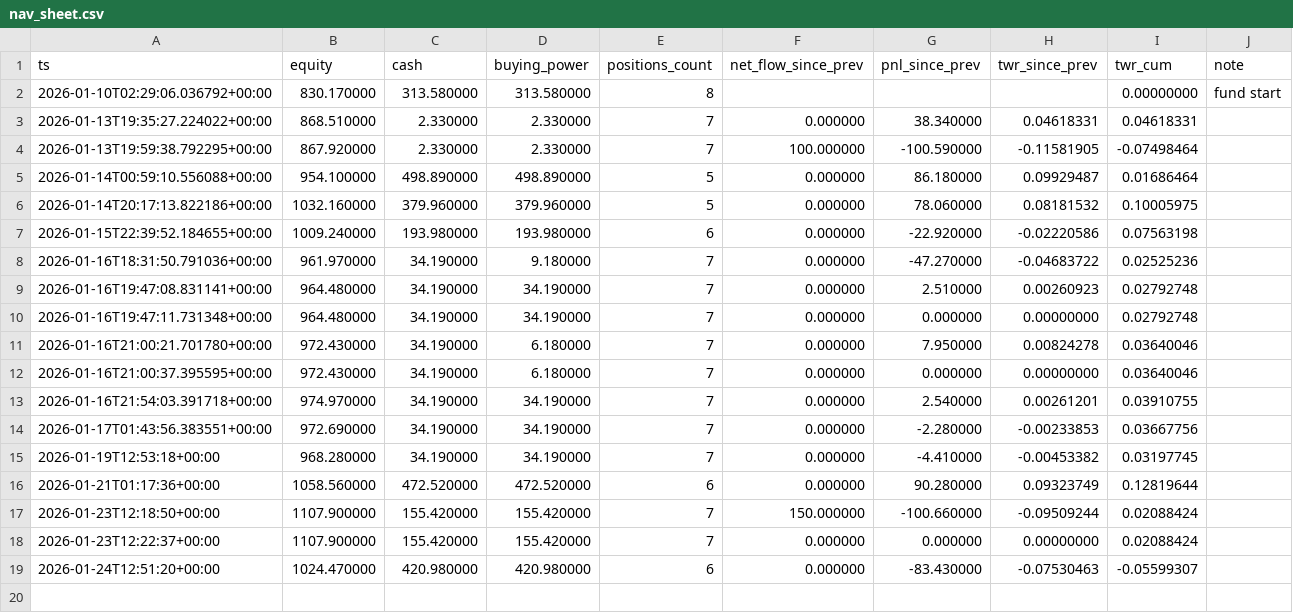
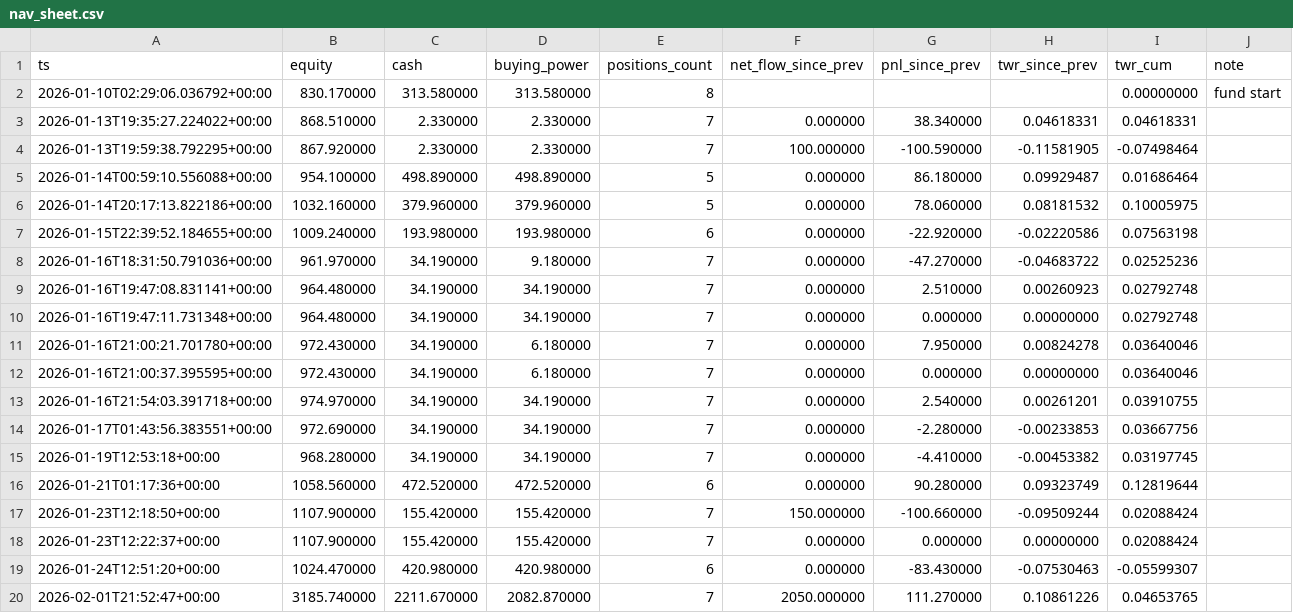
Before and after one commit to pythonjeff/lox, a CSV file: data/nav_sheet.csv, drawn as a sheet.

```diff
--- a/data/nav_sheet.csv
+++ b/data/nav_sheet.csv
@@ -19 +19,2 @@ ts,equity,cash,buying_power,positions_count,net_flow_since_prev,pnl_since_prev,t
 2026-01-24T12:51:20+00:00,1024.470000,420.980000,420.980000,6,0.000000,-83.430000,-0.07530463,-0.05599307,
+2026-02-01T21:52:47+00:00,3185.740000,2211.670000,2082.870000,7,2050.000000,111.270000,0.10861226,0.04653765,
```
Also changed, not shown: data/nav_investor_flows.csv, 1 other file.
